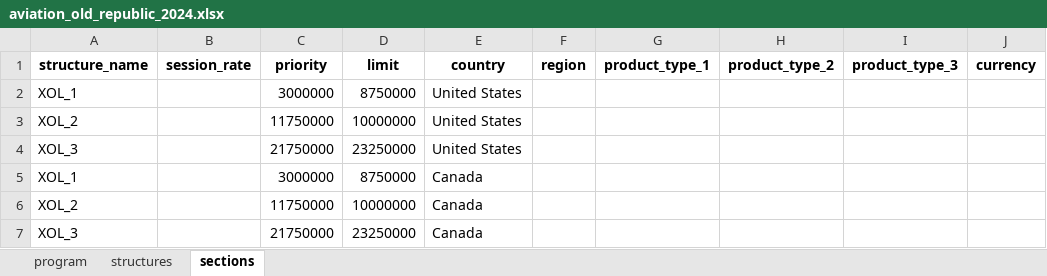
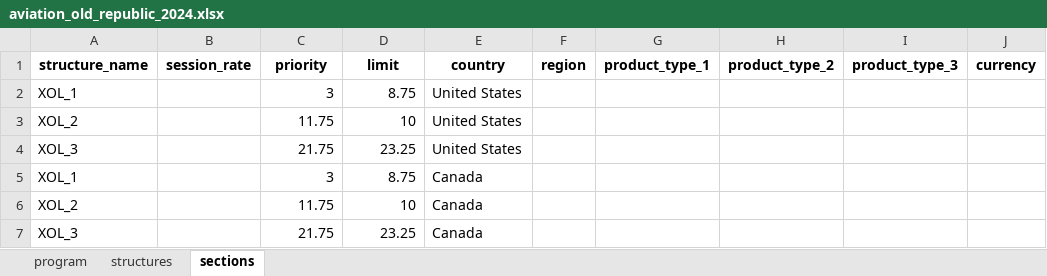
Before and after one commit to abaelde/structure-application, an Excel workbook: examples/programs/aviation_old_republic_2024.xlsx, sheet sections, drawn as a sheet; only a part is shown; values as stored, in another font and other column widths than the file's, no borders; the diff names each change by its address in the sheet, - before the commit and + after, or states it on an @@ line.

```diff
--- a/examples/programs/aviation_old_republic_2024.xlsx (sheet sections)
+++ b/examples/programs/aviation_old_republic_2024.xlsx (sheet sections)
-C2 (priority): 3000000
+C2 (priority): 3
-D2 (limit): 8750000
+D2 (limit): 8.75
-C3 (priority): 11750000
+C3 (priority): 11.75
-D3 (limit): 10000000
+D3 (limit): 10
-C4 (priority): 21750000
+C4 (priority): 21.75
-D4 (limit): 23250000
+D4 (limit): 23.25
-C5 (priority): 3000000
+C5 (priority): 3
-D5 (limit): 8750000
+D5 (limit): 8.75
-C6 (priority): 11750000
+C6 (priority): 11.75
-D6 (limit): 10000000
+D6 (limit): 10
-C7 (priority): 21750000
+C7 (priority): 21.75
-D7 (limit): 23250000
+D7 (limit): 23.25
```
Also changed, not shown: sheet program, examples/programs/program_simple_parallel.xlsx, examples/programs/program_simple_sequential.xlsx, 8 other files.
